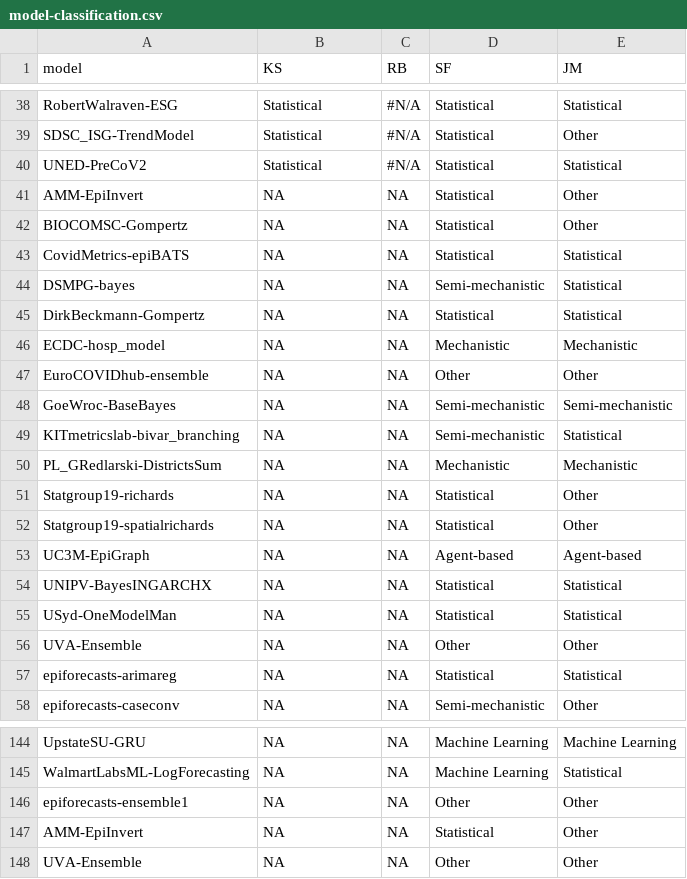
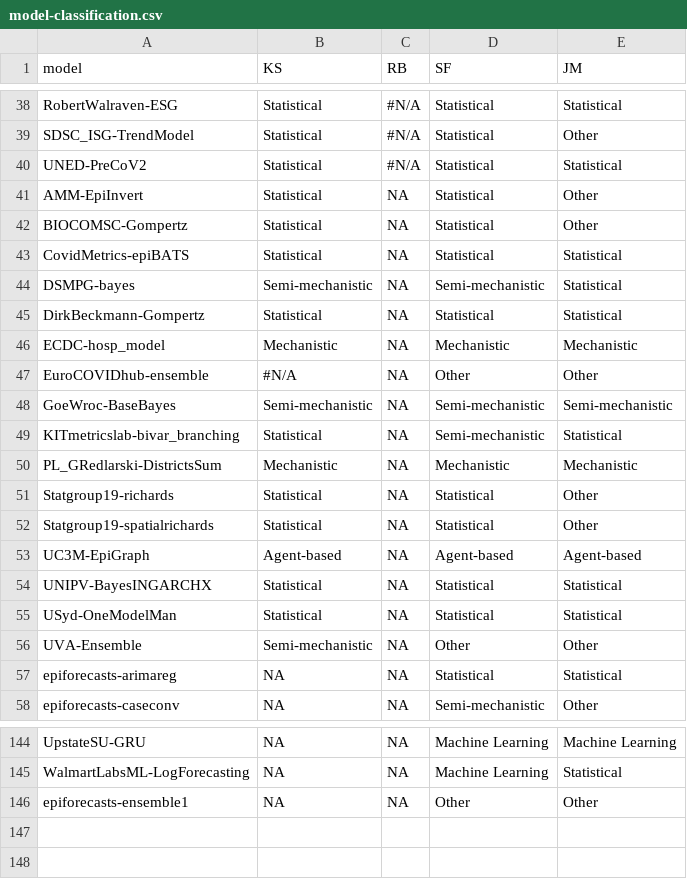
Before and after one commit to epiforecasts/eval-by-method, a CSV file: data/model-classification.csv, drawn as a sheet; only a part is shown, gaps mark what is left out.

```diff
--- a/data/model-classification.csv
+++ b/data/model-classification.csv
@@ -40,18 +40,18 @@ SDSC_ISG-TrendModel,Statistical,#N/A,Statistical,Other
 UNED-PreCoV2,Statistical,#N/A,Statistical,Statistical
-AMM-EpiInvert,NA,NA,Statistical,Other
-BIOCOMSC-Gompertz,NA,NA,Statistical,Other
-CovidMetrics-epiBATS,NA,NA,Statistical,Statistical
-DSMPG-bayes,NA,NA,Semi-mechanistic,Statistical
-DirkBeckmann-Gompertz,NA,NA,Statistical,Statistical
-ECDC-hosp_model,NA,NA,Mechanistic,Mechanistic
-EuroCOVIDhub-ensemble,NA,NA,Other,Other
-GoeWroc-BaseBayes,NA,NA,Semi-mechanistic,Semi-mechanistic
-KITmetricslab-bivar_branching,NA,NA,Semi-mechanistic,Statistical
-PL_GRedlarski-DistrictsSum,NA,NA,Mechanistic,Mechanistic
-Statgroup19-richards,NA,NA,Statistical,Other
-Statgroup19-spatialrichards,NA,NA,Statistical,Other
-UC3M-EpiGraph,NA,NA,Agent-based,Agent-based
-UNIPV-BayesINGARCHX,NA,NA,Statistical,Statistical
-USyd-OneModelMan,NA,NA,Statistical,Statistical
-UVA-Ensemble,NA,NA,Other,Other
+AMM-EpiInvert,Statistical,NA,Statistical,Other
+BIOCOMSC-Gompertz,Statistical,NA,Statistical,Other
+CovidMetrics-epiBATS,Statistical,NA,Statistical,Statistical
+DSMPG-bayes,Semi-mechanistic,NA,Semi-mechanistic,Statistical
+DirkBeckmann-Gompertz,Statistical,NA,Statistical,Statistical
+ECDC-hosp_model,Mechanistic,NA,Mechanistic,Mechanistic
+EuroCOVIDhub-ensemble,#N/A,NA,Other,Other
+GoeWroc-BaseBayes,Semi-mechanistic,NA,Semi-mechanistic,Semi-mechanistic
+KITmetricslab-bivar_branching,Statistical,NA,Semi-mechanistic,Statistical
+PL_GRedlarski-DistrictsSum,Mechanistic,NA,Mechanistic,Mechanistic
+Statgroup19-richards,Statistical,NA,Statistical,Other
+Statgroup19-spatialrichards,Statistical,NA,Statistical,Other
+UC3M-EpiGraph,Agent-based,NA,Agent-based,Agent-based
+UNIPV-BayesINGARCHX,Statistical,NA,Statistical,Statistical
+USyd-OneModelMan,Statistical,NA,Statistical,Statistical
+UVA-Ensemble,Semi-mechanistic,NA,Other,Other
 epiforecasts-arimareg,NA,NA,Statistical,Statistical
@@ -146,3 +146 @@ WalmartLabsML-LogForecasting,NA,NA,Machine Learning,Statistical
 epiforecasts-ensemble1,NA,NA,Other,Other
-AMM-EpiInvert,NA,NA,Statistical,Other
-UVA-Ensemble,NA,NA,Other,Other
```
Also changed, not shown: 6 other files.
